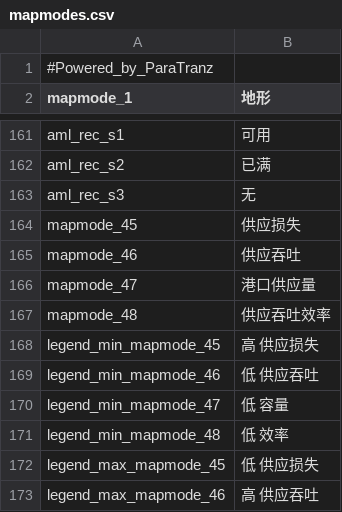
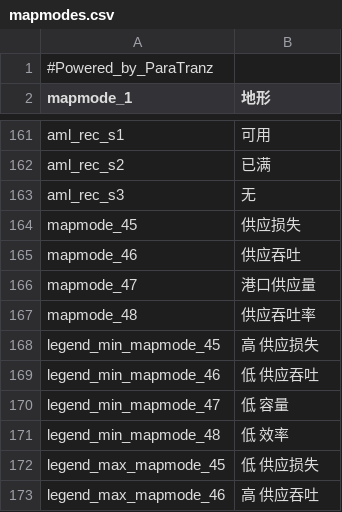
Before and after one commit to schombert/Project-Alice, a CSV file: assets/localisation/zh-CN/mapmodes.csv, drawn as a sheet; only a part is shown, gaps mark what is left out.

```diff
--- a/assets/localisation/zh-CN/mapmodes.csv
+++ b/assets/localisation/zh-CN/mapmodes.csv
@@ -166,3 +166,3 @@ mapmode_46;供应吞吐
 mapmode_47;港口供应量
-mapmode_48;供应吞吐效率
+mapmode_48;供应吞吐率
 legend_min_mapmode_45;高 供应损失
```
Also changed, not shown: assets/localisation/zh-CN/alice.csv.
